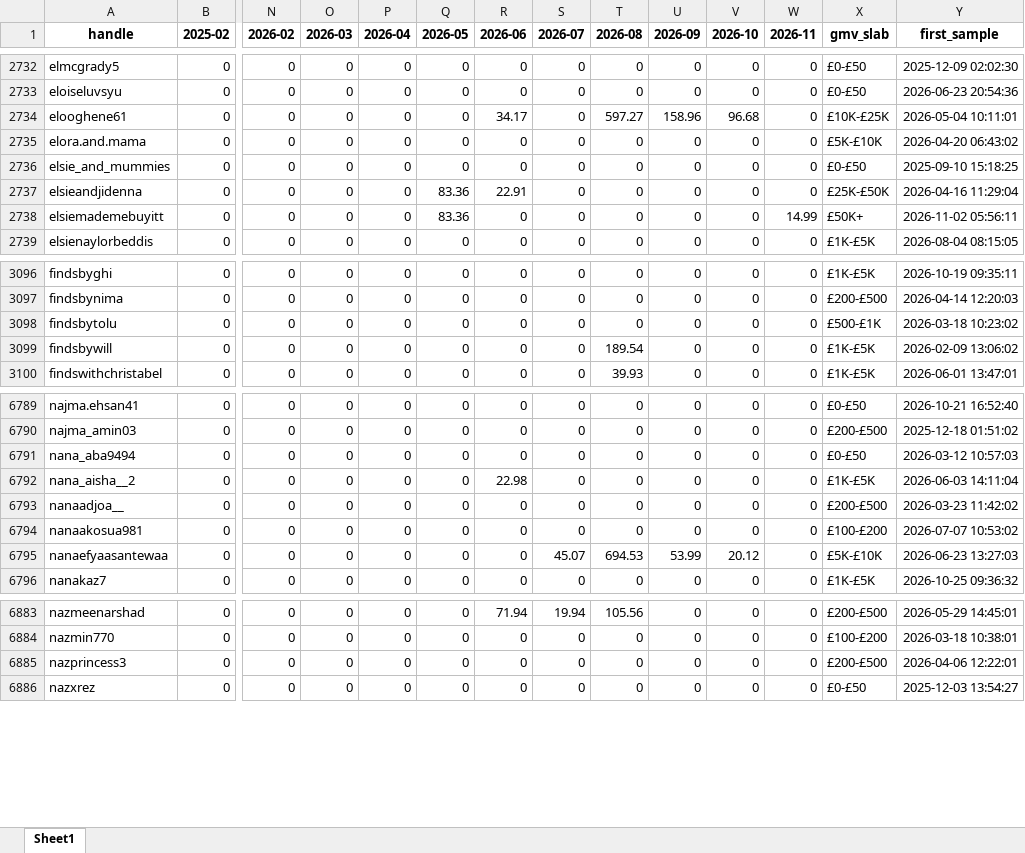
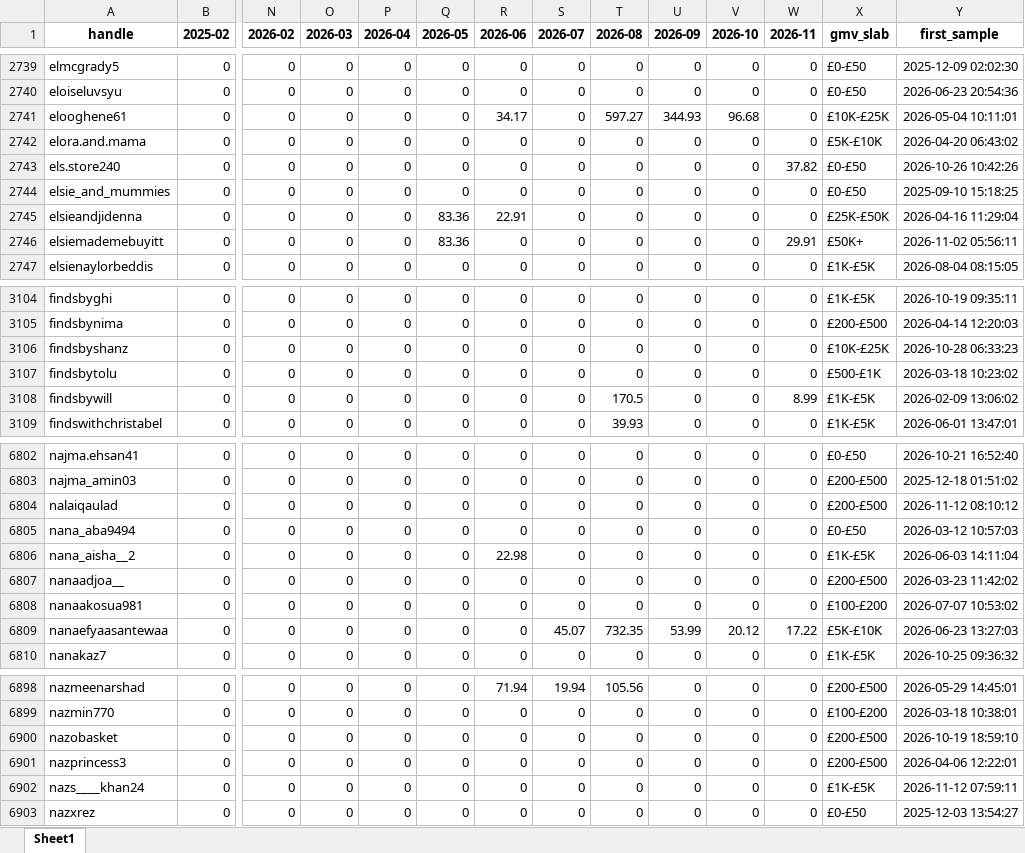
Before and after one commit to aviralgarg-commits/vahdam-sampling-dashboard, an Excel workbook: creator_monthly_video_gmv.xlsx, sheet Sheet1, drawn as a sheet; only a part is shown, gaps mark what is left out; values as stored, in another font and other column widths than the file's, no borders; addresses are those after the commit; rows hold the shown columns only; the diff covers the shown part only; the diff names each change by its address in the sheet, - before the commit and + after, or states it on an @@ line.

```diff
--- a/creator_monthly_video_gmv.xlsx (sheet Sheet1)
+++ b/creator_monthly_video_gmv.xlsx (sheet Sheet1)
-U2741 (2026-09): 158.96
+U2741 (2026-09): 344.93
+row 2743: els.store240 | 0 | 0 | 0 | 0 | 0 | 0 | 0 | 0 | 0 | 0 | 37.82 | £0-£50 | 2026-10-26 10:42:26
-W2746 (2026-11): 14.99
+W2746 (2026-11): 29.91
+row 3106: findsbyshanz | 0 | 0 | 0 | 0 | 0 | 0 | 0 | 0 | 0 | 0 | 0 | £10K-£25K | 2026-10-28 06:33:23
-T3108 (2026-08): 189.54
+T3108 (2026-08): 170.5
-W3108 (2026-11): 0
+W3108 (2026-11): 8.99
+row 6804: nalaiqaulad | 0 | 0 | 0 | 0 | 0 | 0 | 0 | 0 | 0 | 0 | 0 | £200-£500 | 2026-11-12 08:10:12
-T6809 (2026-08): 694.53
+T6809 (2026-08): 732.35
-W6809 (2026-11): 0
+W6809 (2026-11): 17.22
+row 6900: nazobasket | 0 | 0 | 0 | 0 | 0 | 0 | 0 | 0 | 0 | 0 | 0 | £200-£500 | 2026-10-19 18:59:10
+row 6902: nazs____khan24 | 0 | 0 | 0 | 0 | 0 | 0 | 0 | 0 | 0 | 0 | 0 | £1K-£5K | 2026-11-12 07:59:11
```
Also changed, not shown: 17 added rows and 204 edited cells elsewhere in this sheet, chase_list.xlsx, daily_ethnicity_mix.xlsx, 20 other files.
